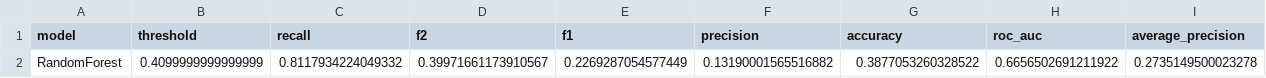
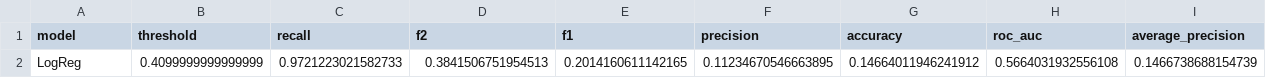
Before and after one commit to igorspestana/tech-challenge-fase-1, a CSV file: results/metrics/best_model_test_metrics_tuned_threshold.csv, drawn as a sheet.

```diff
--- a/results/metrics/best_model_test_metrics_tuned_threshold.csv
+++ b/results/metrics/best_model_test_metrics_tuned_threshold.csv
@@ -1,2 +1,2 @@
 model,threshold,recall,f2,f1,precision,accuracy,roc_auc,average_precision
-RandomForest,0.4099999999999999,0.8117934224049332,0.39971661173910567,0.2269287054577449,0.13190001565516882,0.3877053260328522,0.6656502691211922,0.2735149500023278
+LogReg,0.4099999999999999,0.9721223021582733,0.3841506751954513,0.2014160611142165,0.11234670546663895,0.14664011946241912,0.5664031932556108,0.1466738688154739
```
Also changed, not shown: results/metrics/best_model_test_metrics_default_threshold.csv, results/metrics/model_comparison_cv_test.csv, 7 other files.
